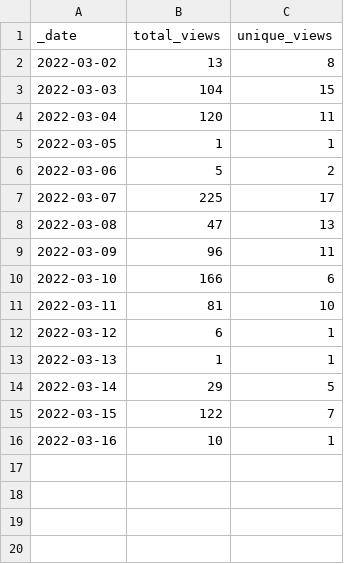
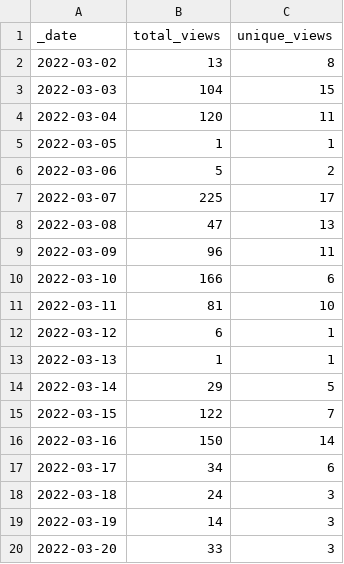
Before and after one commit to FAIRplus/the-fair-cookbook, a CSV file: traffic/views.csv, drawn as a sheet.

Commit message:
GitHub traffic

```diff
--- a/traffic/views.csv
+++ b/traffic/views.csv
@@ -15,2 +15,6 @@ _date,total_views,unique_views
 2022-03-15,122,7
-2022-03-16,10,1
+2022-03-16,150,14
+2022-03-17,34,6
+2022-03-18,24,3
+2022-03-19,14,3
+2022-03-20,33,3
```
Also changed, not shown: 2 other files.
